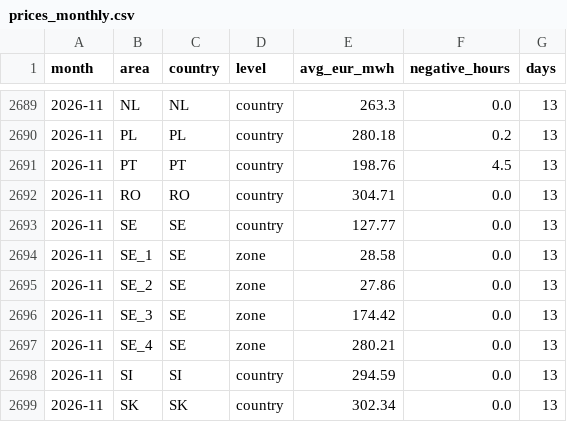
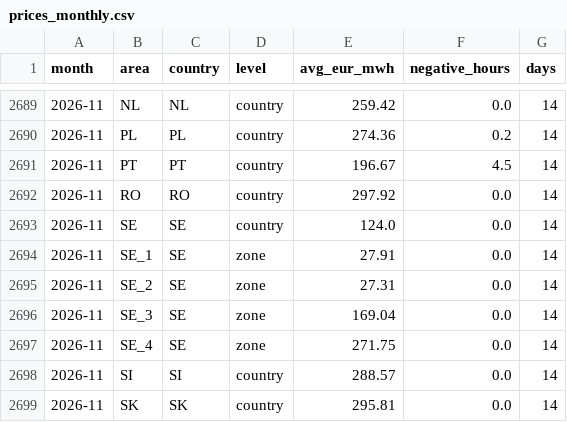
Before and after one commit to andrealcolombo/energy-dashboard, a CSV file: data/dashboard/prices_monthly.csv, drawn as a sheet; only a part is shown, gaps mark what is left out; the diff covers the shown part only.

```diff
--- a/data/dashboard/prices_monthly.csv
+++ b/data/dashboard/prices_monthly.csv
@@ -2689,11 +2689,11 @@ month,area,country,level,avg_eur_mwh,negative_hours,days
-2026-11,NL,NL,country,263.3,0.0,13
-2026-11,PL,PL,country,280.18,0.2,13
-2026-11,PT,PT,country,198.76,4.5,13
-2026-11,RO,RO,country,304.71,0.0,13
-2026-11,SE,SE,country,127.77,0.0,13
-2026-11,SE_1,SE,zone,28.58,0.0,13
-2026-11,SE_2,SE,zone,27.86,0.0,13
-2026-11,SE_3,SE,zone,174.42,0.0,13
-2026-11,SE_4,SE,zone,280.21,0.0,13
-2026-11,SI,SI,country,294.59,0.0,13
-2026-11,SK,SK,country,302.34,0.0,13
+2026-11,NL,NL,country,259.42,0.0,14
+2026-11,PL,PL,country,274.36,0.2,14
+2026-11,PT,PT,country,196.67,4.5,14
+2026-11,RO,RO,country,297.92,0.0,14
+2026-11,SE,SE,country,124.0,0.0,14
+2026-11,SE_1,SE,zone,27.91,0.0,14
+2026-11,SE_2,SE,zone,27.31,0.0,14
+2026-11,SE_3,SE,zone,169.04,0.0,14
+2026-11,SE_4,SE,zone,271.75,0.0,14
+2026-11,SI,SI,country,288.57,0.0,14
+2026-11,SK,SK,country,295.81,0.0,14
```
Also changed, not shown: 55 edited cells elsewhere in this file, data/dashboard/prices_daily.csv.
